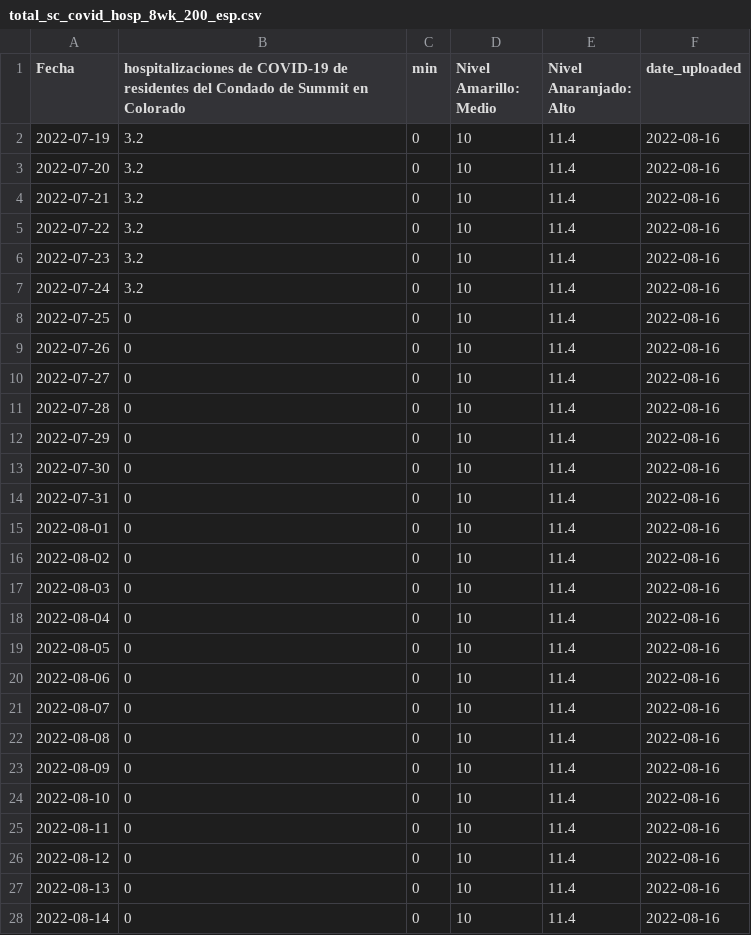
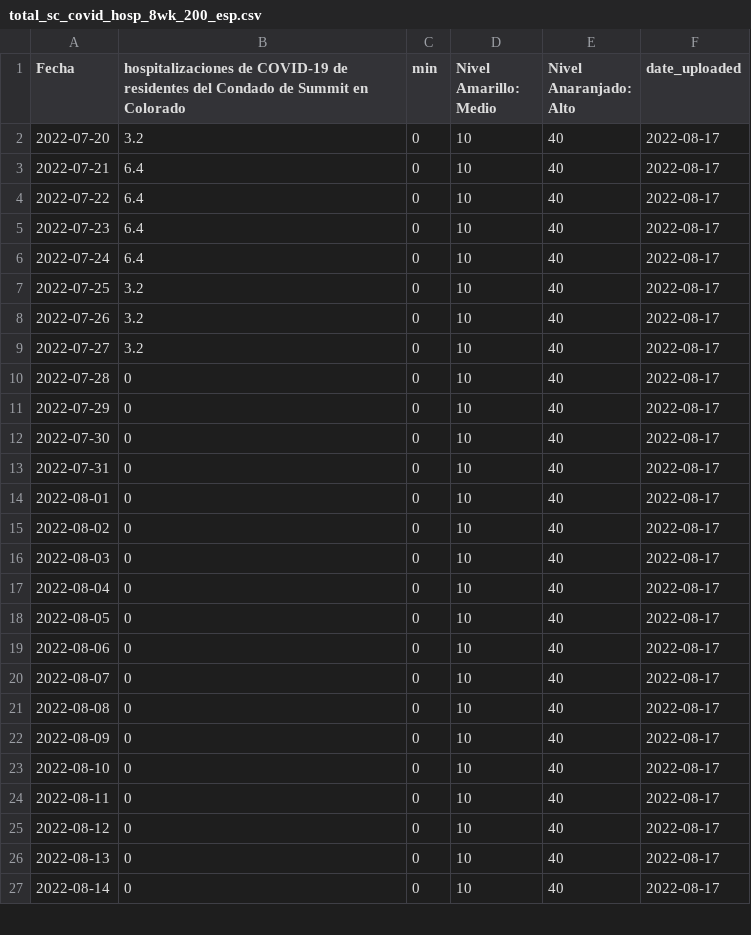
Before and after one commit to h-hedman/scph, a CSV file: daily_reporting/total_sc_covid_hosp_8wk_200_esp.csv, drawn as a sheet; only a part is shown; the diff covers the shown part only.

```diff
--- a/daily_reporting/total_sc_covid_hosp_8wk_200_esp.csv
+++ b/daily_reporting/total_sc_covid_hosp_8wk_200_esp.csv
@@ -1,28 +1,27 @@
 "Fecha","hospitalizaciones de COVID-19 de residentes del Condado de Summit en Colorado","min","Nivel Amarillo: Medio","Nivel Anaranjado: Alto","date_uploaded"
-2022-07-19,3.2,0,10,11.4,2022-08-16
-2022-07-20,3.2,0,10,11.4,2022-08-16
-2022-07-21,3.2,0,10,11.4,2022-08-16
-2022-07-22,3.2,0,10,11.4,2022-08-16
-2022-07-23,3.2,0,10,11.4,2022-08-16
-2022-07-24,3.2,0,10,11.4,2022-08-16
-2022-07-25,0,0,10,11.4,2022-08-16
-2022-07-26,0,0,10,11.4,2022-08-16
-2022-07-27,0,0,10,11.4,2022-08-16
-2022-07-28,0,0,10,11.4,2022-08-16
-2022-07-29,0,0,10,11.4,2022-08-16
-2022-07-30,0,0,10,11.4,2022-08-16
-2022-07-31,0,0,10,11.4,2022-08-16
-2022-08-01,0,0,10,11.4,2022-08-16
-2022-08-02,0,0,10,11.4,2022-08-16
-2022-08-03,0,0,10,11.4,2022-08-16
-2022-08-04,0,0,10,11.4,2022-08-16
-2022-08-05,0,0,10,11.4,2022-08-16
-2022-08-06,0,0,10,11.4,2022-08-16
-2022-08-07,0,0,10,11.4,2022-08-16
-2022-08-08,0,0,10,11.4,2022-08-16
-2022-08-09,0,0,10,11.4,2022-08-16
-2022-08-10,0,0,10,11.4,2022-08-16
-2022-08-11,0,0,10,11.4,2022-08-16
-2022-08-12,0,0,10,11.4,2022-08-16
-2022-08-13,0,0,10,11.4,2022-08-16
-2022-08-14,0,0,10,11.4,2022-08-16
+2022-07-20,3.2,0,10,40,2022-08-17
+2022-07-21,6.4,0,10,40,2022-08-17
+2022-07-22,6.4,0,10,40,2022-08-17
+2022-07-23,6.4,0,10,40,2022-08-17
+2022-07-24,6.4,0,10,40,2022-08-17
+2022-07-25,3.2,0,10,40,2022-08-17
+2022-07-26,3.2,0,10,40,2022-08-17
+2022-07-27,3.2,0,10,40,2022-08-17
+2022-07-28,0,0,10,40,2022-08-17
+2022-07-29,0,0,10,40,2022-08-17
+2022-07-30,0,0,10,40,2022-08-17
+2022-07-31,0,0,10,40,2022-08-17
+2022-08-01,0,0,10,40,2022-08-17
+2022-08-02,0,0,10,40,2022-08-17
+2022-08-03,0,0,10,40,2022-08-17
+2022-08-04,0,0,10,40,2022-08-17
+2022-08-05,0,0,10,40,2022-08-17
+2022-08-06,0,0,10,40,2022-08-17
+2022-08-07,0,0,10,40,2022-08-17
+2022-08-08,0,0,10,40,2022-08-17
+2022-08-09,0,0,10,40,2022-08-17
+2022-08-10,0,0,10,40,2022-08-17
+2022-08-11,0,0,10,40,2022-08-17
+2022-08-12,0,0,10,40,2022-08-17
+2022-08-13,0,0,10,40,2022-08-17
+2022-08-14,0,0,10,40,2022-08-17
```
Also changed, not shown: 1 added row and 2 edited cells elsewhere in this file, daily_reporting/pon_incidence_hist_eng.csv, daily_reporting/pon_incidence_hist_esp.csv, 39 other files.
